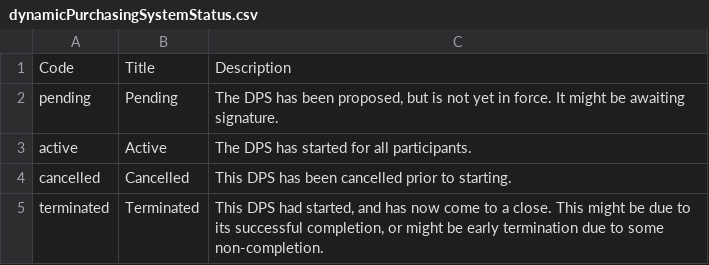
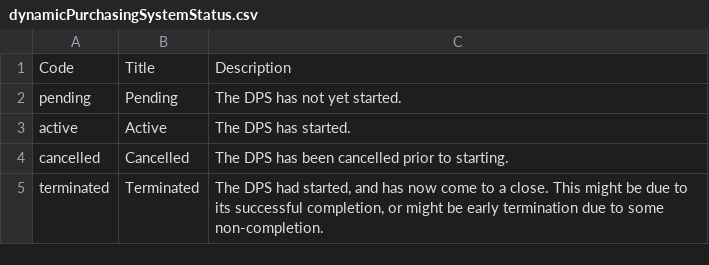
Before and after one commit to open-contracting-extensions/ocds_frameworkAgreement_DPS_extension, a CSV file: codelists/dynamicPurchasingSystemStatus.csv, drawn as a sheet.

Commit message:
Omit class name from field name in DynamicPurchasingSystem.status. Add period to description. Simplify code descriptions, pending better understanding of DPS statuses.

```diff
--- a/codelists/dynamicPurchasingSystemStatus.csv
+++ b/codelists/dynamicPurchasingSystemStatus.csv
@@ -1,5 +1,5 @@
 Code,Title,Description
-pending,Pending,"The DPS has been proposed, but is not yet in force. It might be awaiting signature."
-active,Active,The DPS has started for all participants.
-cancelled,Cancelled,This DPS has been cancelled prior to starting.
-terminated,Terminated,"This DPS had started, and has now come to a close. This might be due to its successful completion, or might be early termination due to some non-completion."
+pending,Pending,The DPS has not yet started.
+active,Active,The DPS has started.
+cancelled,Cancelled,The DPS has been cancelled prior to starting.
+terminated,Terminated,"The DPS had started, and has now come to a close. This might be due to its successful completion, or might be early termination due to some non-completion."
```
Also changed, not shown: 1 other file.
